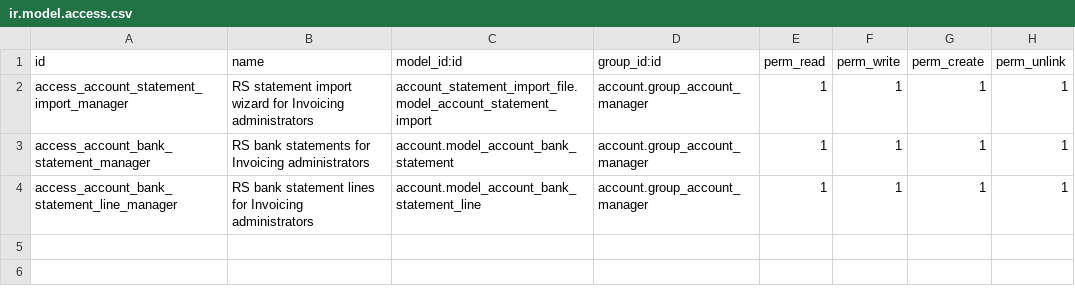
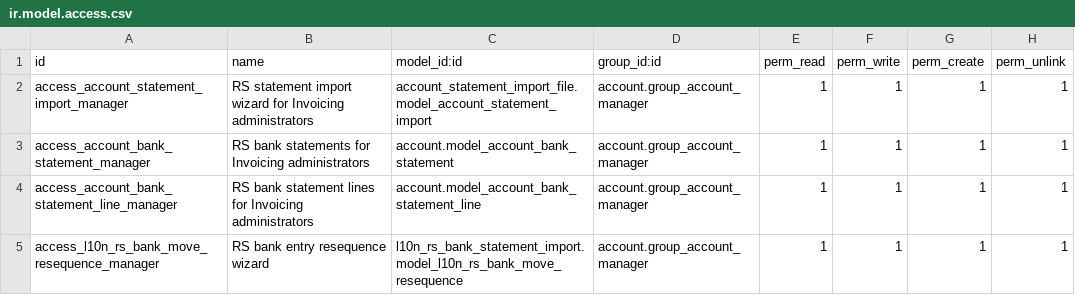
Before and after one commit to Coriol-is/l10n_rs_bank_statement_import, a CSV file: l10n_rs_bank_statement_import/security/ir.model.access.csv, drawn as a sheet; the diff names each change by its address in the sheet, - before the commit and + after, or states it on an @@ line.

Commit message:
Add bank statement order resequencing

```diff
--- a/l10n_rs_bank_statement_import/security/ir.model.access.csv
+++ b/l10n_rs_bank_statement_import/security/ir.model.access.csv
+row 5: access_l10n_rs_bank_move_resequence_manager | RS bank entry resequence wizard | l10n_rs_bank_statement_import.model_l10n_rs_bank_move_resequence | account.group_account_manager | 1 | 1 | 1 | 1
```
Also changed, not shown: 6 other files.
